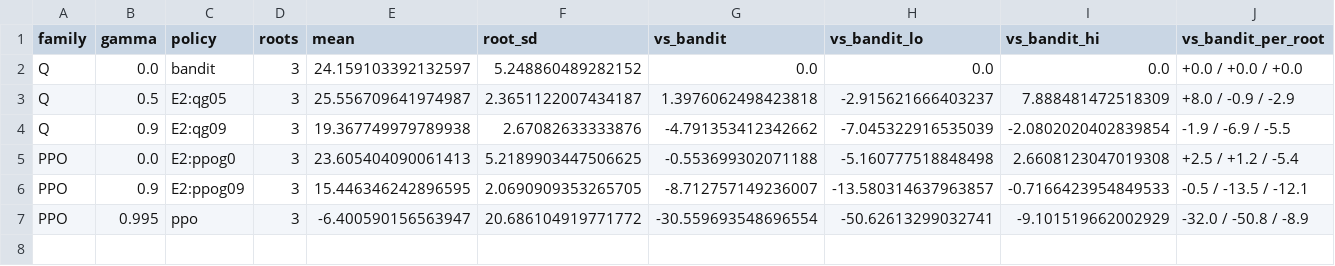
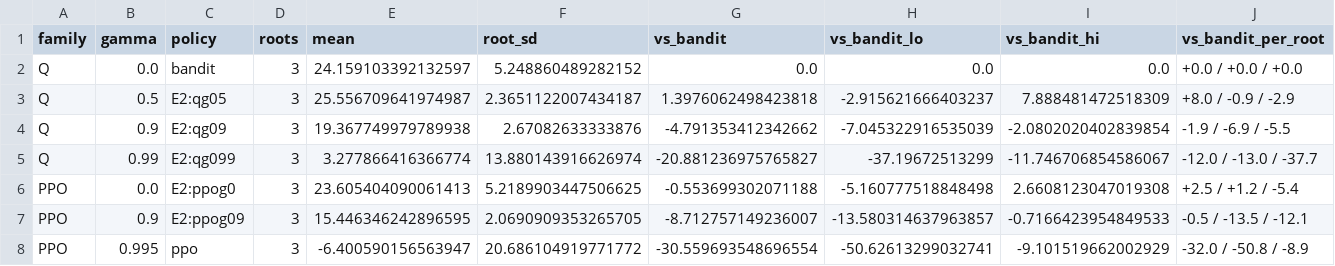
Before and after one commit to ugurefeyigit/rl-in-mpls, a CSV file: results/tables/horizon_sweep.csv, drawn as a sheet; only a part is shown; rows hold the shown columns only; the diff names each change by its address in the sheet, - before the commit and + after, or states it on an @@ line.

```diff
--- a/results/tables/horizon_sweep.csv
+++ b/results/tables/horizon_sweep.csv
+row 5: Q | 0.99 | E2:qg099 | 3 | 3.277866416366774 | 13.880143916626974 | -20.881236975765827 | -37.19672513299 | -11.746706854586067 | -12.0 / -13.0 / -37.7
```
Also changed, not shown: results/tables/decomposition_by_root.csv, 11 other files.
